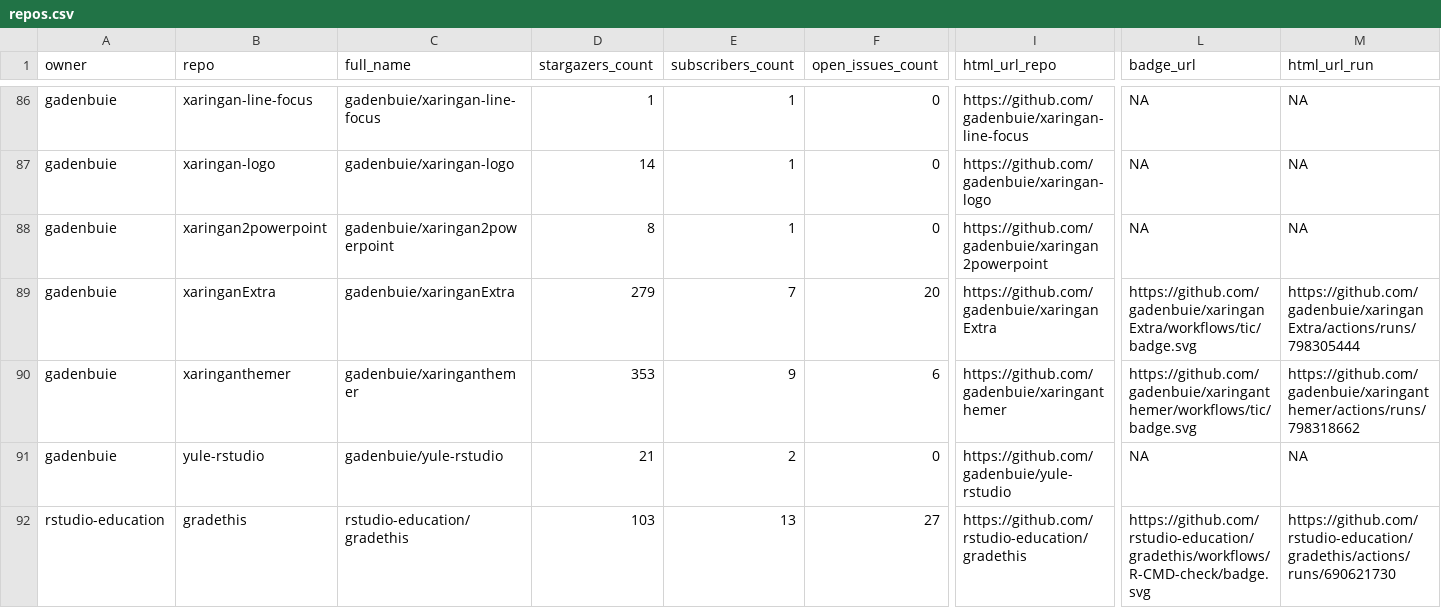
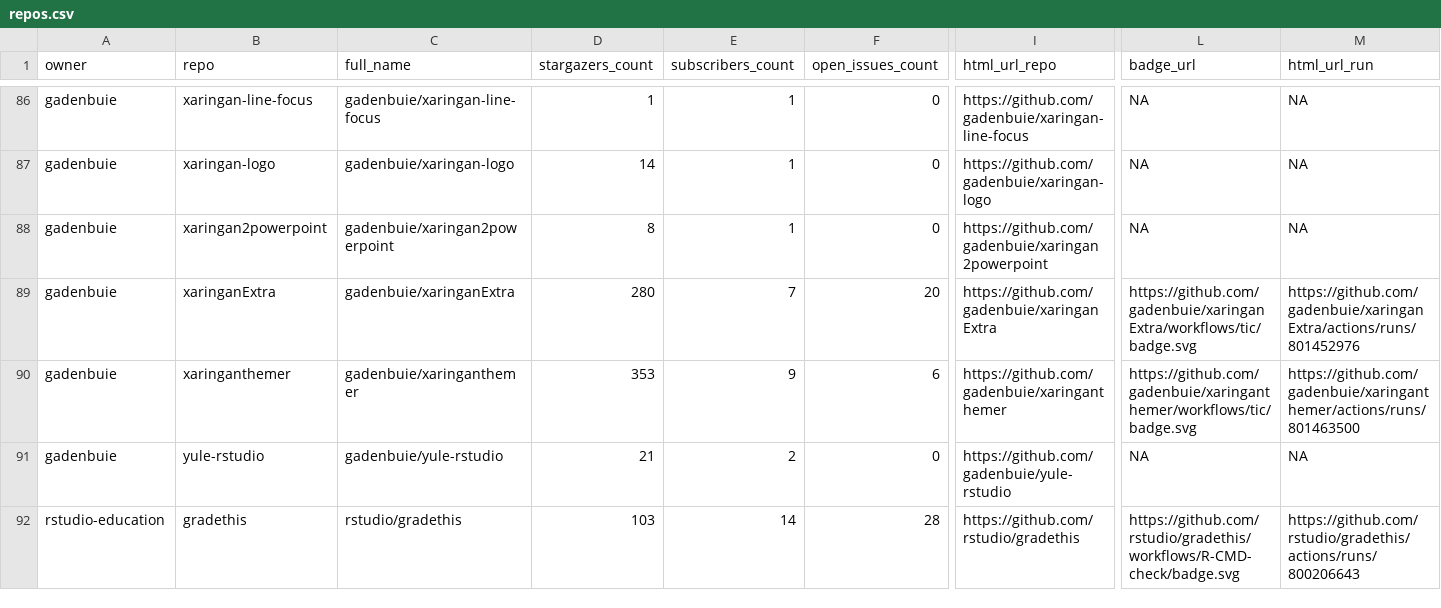
Before and after one commit to andrewcstewart/gha-dashboard, a CSV file: repos.csv, drawn as a sheet; only a part is shown, gaps mark what is left out; the diff covers the shown part only; the diff names each change by its address in the sheet, - before the commit and + after, or states it on an @@ line.

```diff
--- a/repos.csv
+++ b/repos.csv
-D89 (stargazers_count): 279
+D89 (stargazers_count): 280
-M89 (html_url_run): https://github.com/gadenbuie/xaringanExtra/actions/runs/798305444
+M89 (html_url_run): https://github.com/gadenbuie/xaringanExtra/actions/runs/801452976
-M90 (html_url_run): https://github.com/gadenbuie/xaringanthemer/actions/runs/798318662
+M90 (html_url_run): https://github.com/gadenbuie/xaringanthemer/actions/runs/801463500
-C92 (full_name): rstudio-education/gradethis
+C92 (full_name): rstudio/gradethis
-E92 (subscribers_count): 13
+E92 (subscribers_count): 14
-F92 (open_issues_count): 27
+F92 (open_issues_count): 28
-I92 (html_url_repo): https://github.com/rstudio-education/gradethis
+I92 (html_url_repo): https://github.com/rstudio/gradethis
-L92 (badge_url): https://github.com/rstudio-education/gradethis/workflows/R-CMD-check/badge.svg
+L92 (badge_url): https://github.com/rstudio/gradethis/workflows/R-CMD-check/badge.svg
-M92 (html_url_run): https://github.com/rstudio-education/gradethis/actions/runs/690621730
+M92 (html_url_run): https://github.com/rstudio/gradethis/actions/runs/800206643
```
Also changed, not shown: 22 edited cells elsewhere in this file, 1 other file.
